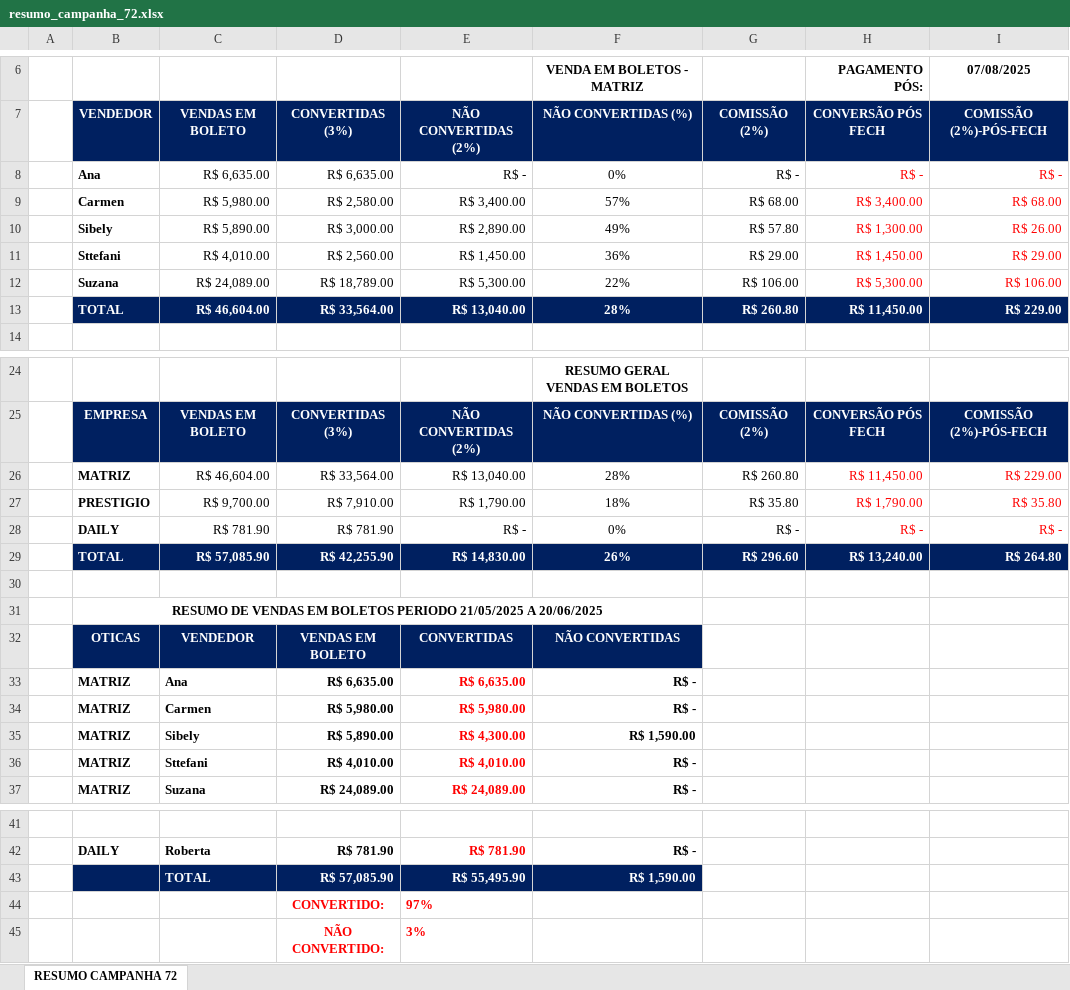
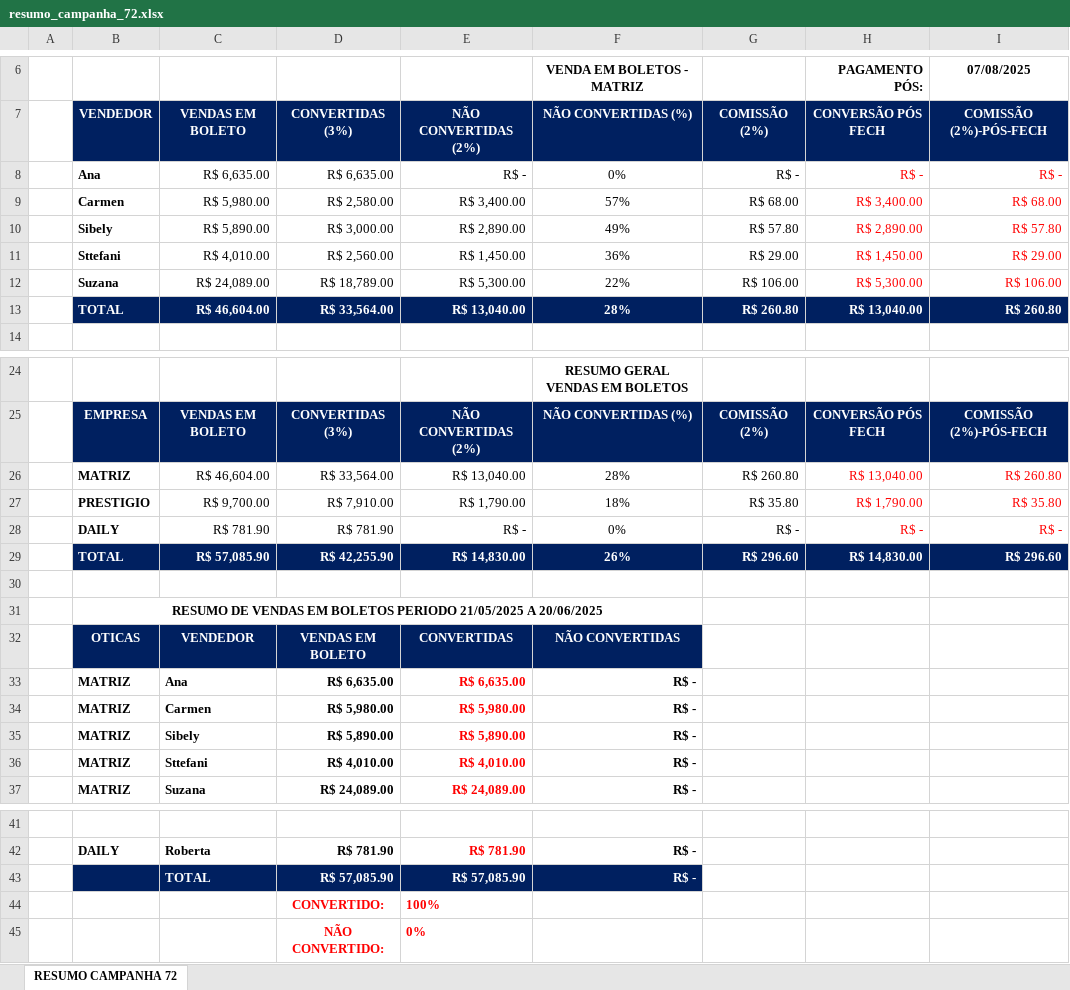
Before and after one commit to KaiqueWalkerRodrigues/GRNacoes, an Excel workbook: views/financeiro/relatorios/resumo_campanha_72.xlsx, sheet RESUMO CAMPANHA 72, drawn as a sheet; only a part is shown, gaps mark what is left out; values as stored, in another font and other column widths than the file's, no borders; the diff names each change by its address in the sheet, - before the commit and + after, or states it on an @@ line.

```diff
--- a/views/financeiro/relatorios/resumo_campanha_72.xlsx (sheet RESUMO CAMPANHA 72)
+++ b/views/financeiro/relatorios/resumo_campanha_72.xlsx (sheet RESUMO CAMPANHA 72)
-H10: R$ 1,300.00
+H10: R$ 2,890.00
-I10: R$ 26.00
+I10: R$ 57.80
-H13: R$ 11,450.00
+H13: R$ 13,040.00
-I13: R$ 229.00
+I13: R$ 260.80
-H26: R$ 11,450.00
+H26: R$ 13,040.00
-I26: R$ 229.00
+I26: R$ 260.80
-H29: R$ 13,240.00
+H29: R$ 14,830.00
-I29: R$ 264.80
+I29: R$ 296.60
-E35: R$ 4,300.00
+E35: R$ 5,890.00
-F35: R$ 1,590.00
+F35: R$ -
-E43: R$ 55,495.90
+E43: R$ 57,085.90
-F43: R$ 1,590.00
+F43: R$ -
-E44: 97%
+E44: 100%
-E45: 3%
+E45: 0%
```
Also changed, not shown: views/faturamento/relatorios/relatorio_competencia.xlsx, views/financeiro/relatorios/resumo_campanha_73.xlsx, 4 other files.
